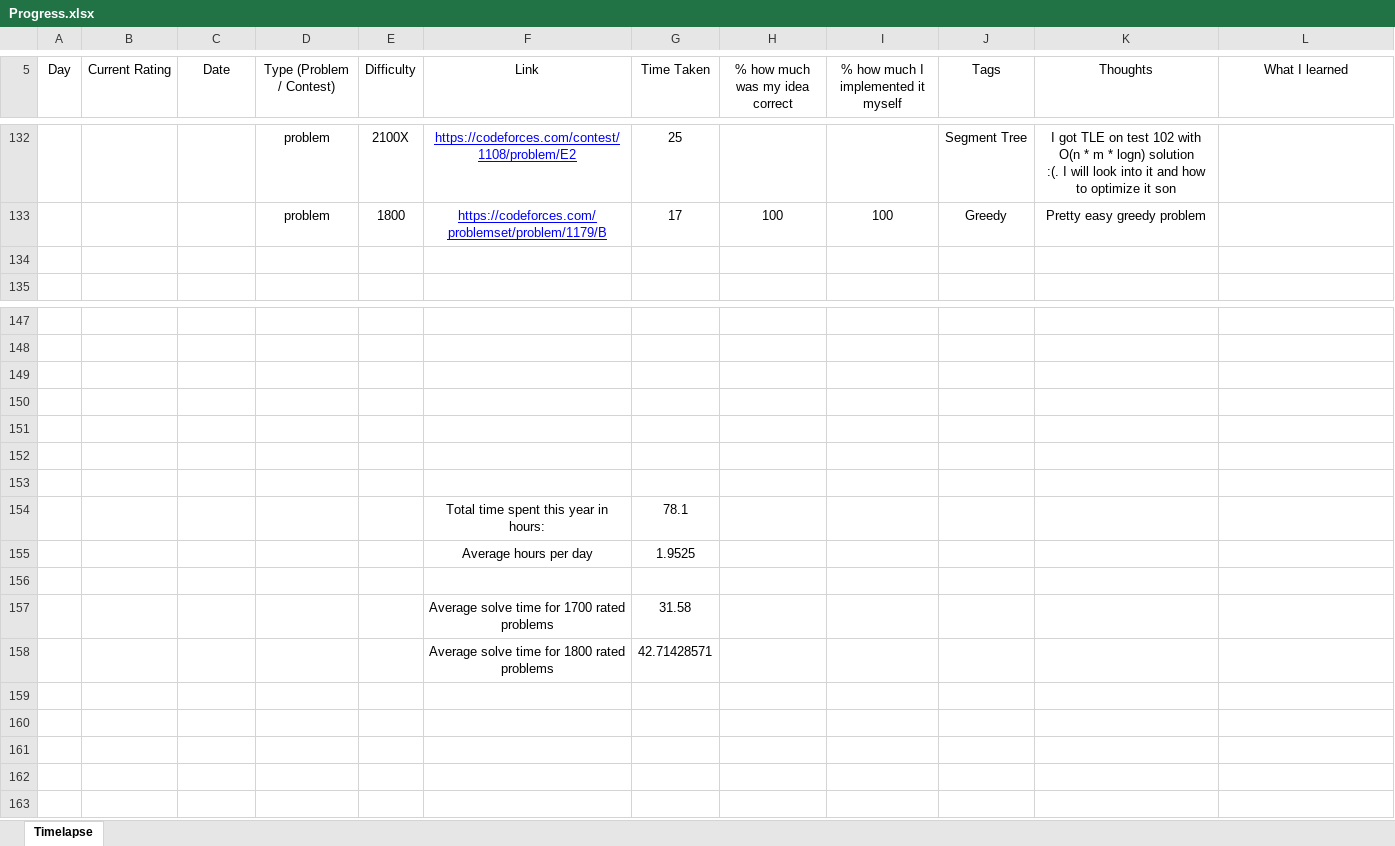
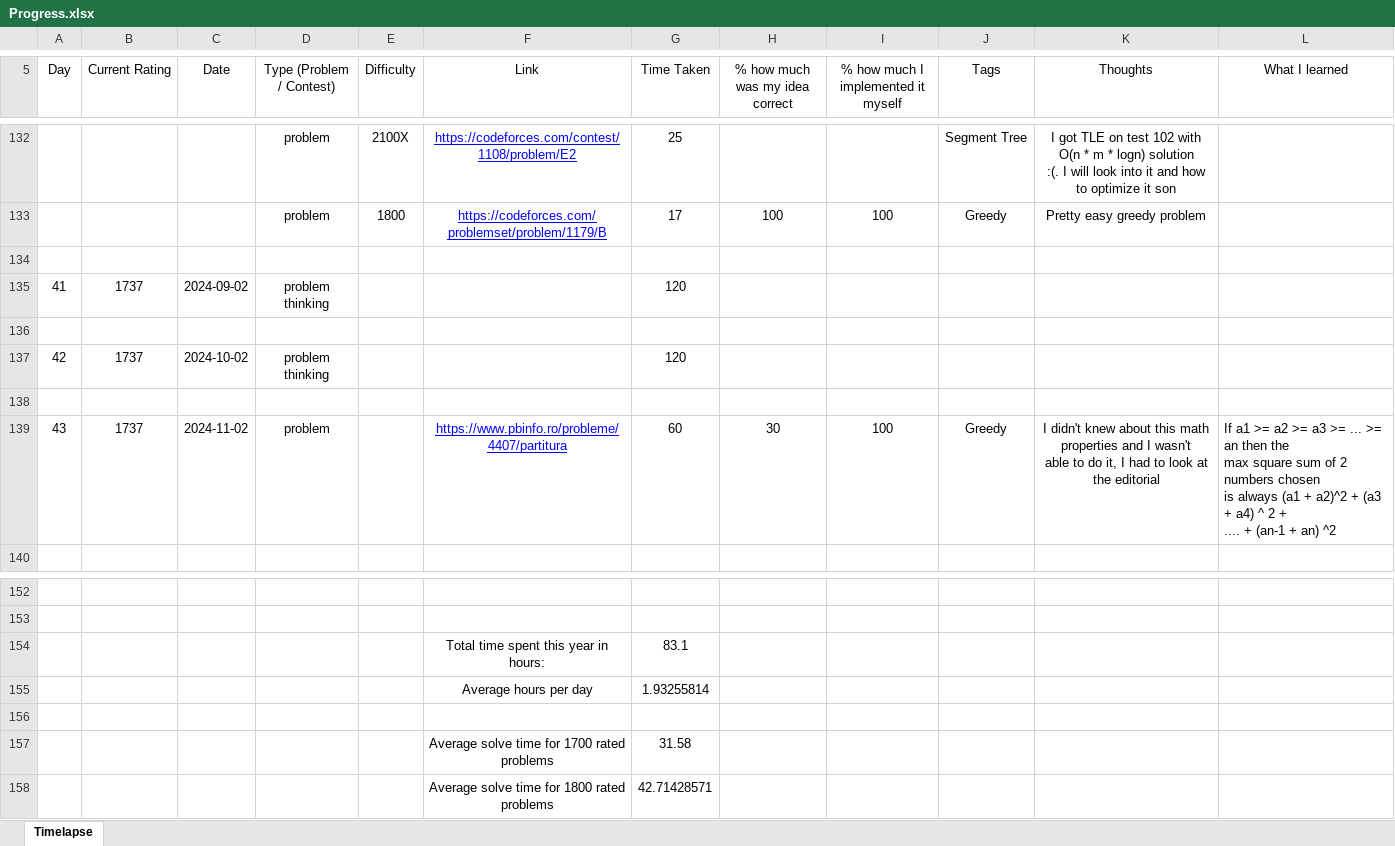
Before and after one commit to AlexandruOlteanu/CompetitiveProgramming, an Excel workbook: Progress.xlsx, sheet Timelapse, drawn as a sheet; only a part is shown, gaps mark what is left out; values as stored, in another font and other column widths than the file's, no borders; removed rows and columns are numbered as before the commit, all else as after; ↵ is a line break in a cell; the diff names each change by its address in the sheet, - before the commit and + after, or states it on an @@ line.

Commit message:
Solved OJI problem

```diff
--- a/Progress.xlsx (sheet Timelapse)
+++ b/Progress.xlsx (sheet Timelapse)
+row 135: 41 | 1737 | 2024-09-02 | problem thinking |  |  | 120
+row 136: (empty)
+row 137: 42 | 1737 | 2024-10-02 | problem thinking |  |  | 120
+row 138: (empty)
+row 139: 43 | 1737 | 2024-11-02 | problem |  | https://www.pbinfo.ro/probleme/4407/partitura | 60 | 30 | 100 | Greedy | I didn't knew about this math properties and I wasn't ↵ able to do it, I had to look at the editorial | If a1 >= a2 >= a3 >= ... >= an then the ↵ max square sum of 2 numbers chosen ↵ is always (a1 + a2)^2 + (a3 + a4) ^ 2 + ↵ .... + (an-1 + an) ^2
-row 154: (empty)
+row 154:  |  |  |  |  | Total time spent this year in hours: | 83.1
-row 155: (empty)
+row 155:  |  |  |  |  | Average hours per day | 1.93255814
-row 151: (empty)
-row 152: (empty)
-row 153: (empty)
-row 154:  |  |  |  |  | Total time spent this year in hours: | 78.1
-row 155:  |  |  |  |  | Average hours per day | 1.9525
```
Also changed, not shown: 1 other file.
